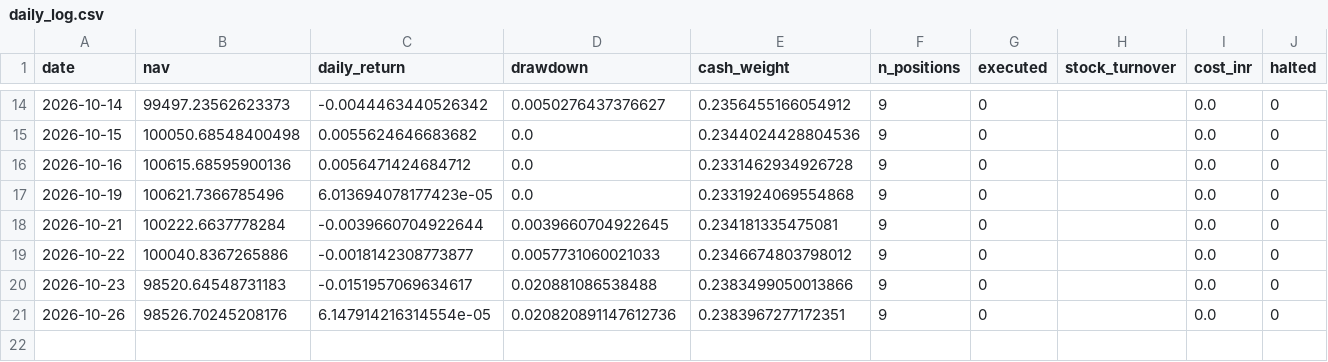
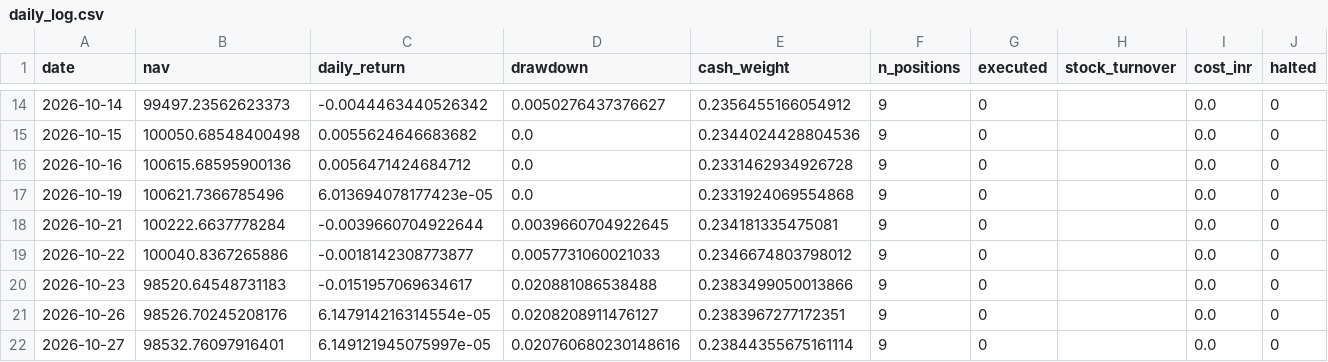
Before and after one commit to kira-stockmarket/Momentumv8, a CSV file: forward_test/daily_log.csv, drawn as a sheet; only a part is shown, gaps mark what is left out; rows hold the shown columns only; the diff names each change by its address in the sheet, - before the commit and + after, or states it on an @@ line.

```diff
--- a/forward_test/daily_log.csv
+++ b/forward_test/daily_log.csv
-D21 (drawdown): 0.020820891147612736
+D21 (drawdown): 0.0208208911476127
+row 22: 2026-10-27 | 98532.76097916401 | 6.149121945075997e-05 | 0.020760680230148616 | 0.23844355675161114 | 9 | 0 |  | 0.0 | 0
```
Also changed, not shown: forward_test/execution_orders.csv, 3 other files.
